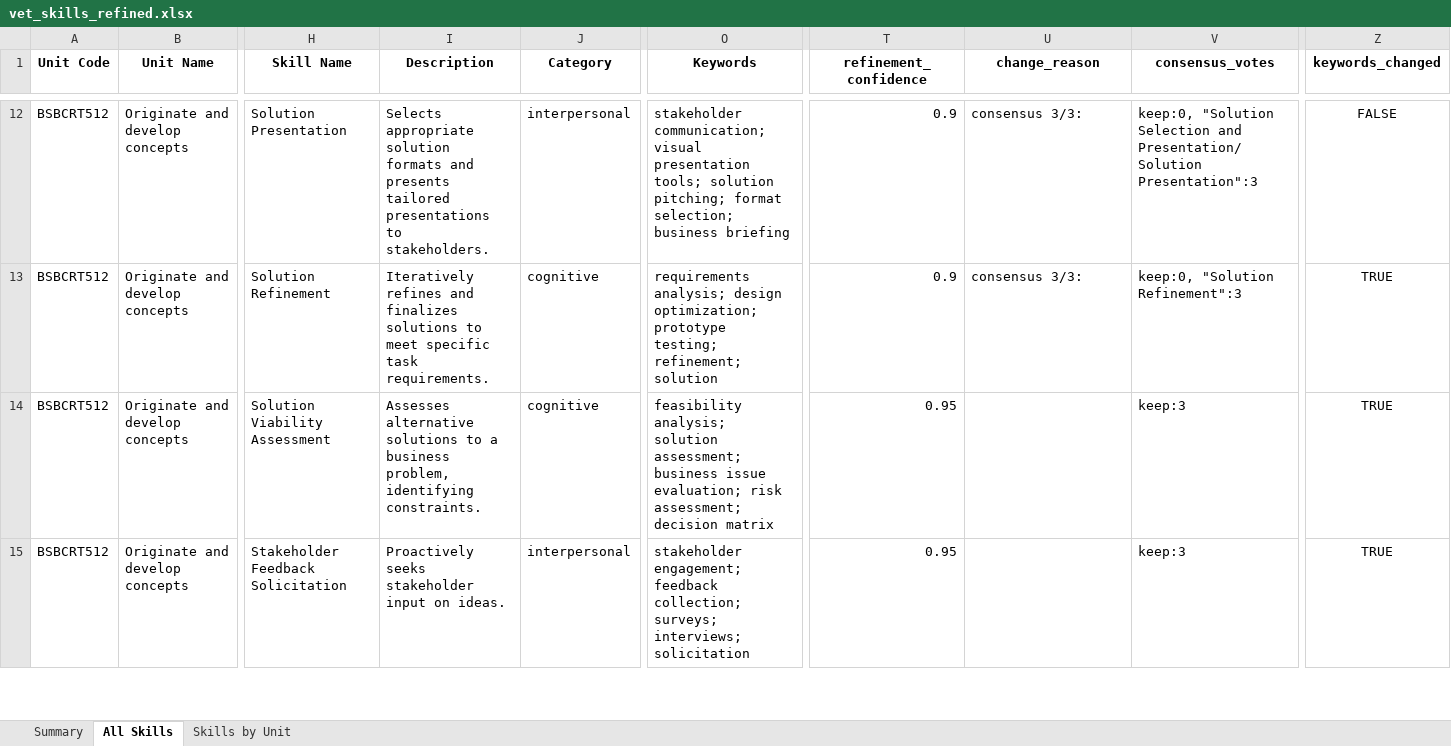
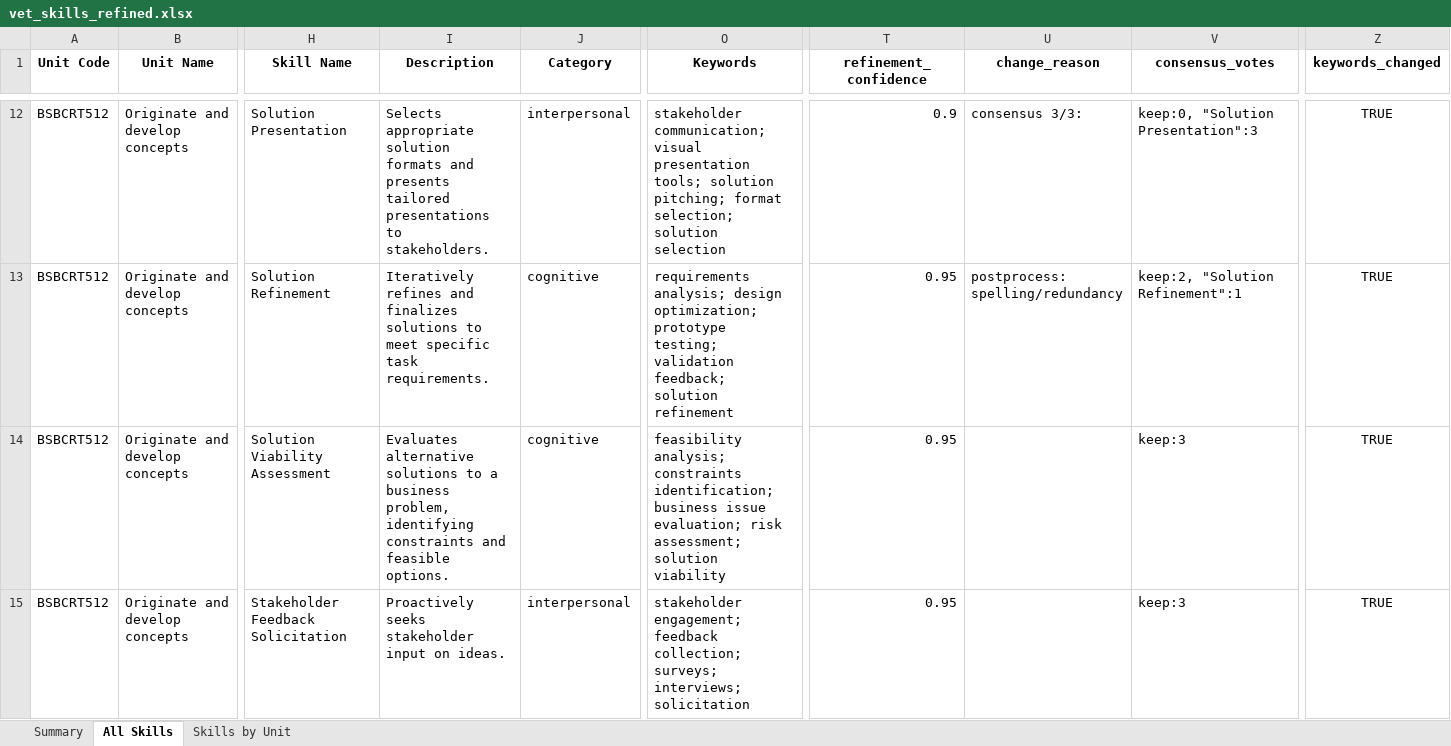
Before and after one commit to emohebi/TEMP, an Excel workbook: vet_skills_refined.xlsx, sheet All Skills, drawn as a sheet; only a part is shown, gaps mark what is left out; values as stored, in another font and other column widths than the file's, no borders; the diff covers the shown part only; the diff names each change by its address in the sheet, - before the commit and + after, or states it on an @@ line.

```diff
--- a/vet_skills_refined.xlsx (sheet All Skills)
+++ b/vet_skills_refined.xlsx (sheet All Skills)
-O12 (Keywords): …format selection; business briefing
+O12 (Keywords): …format selection; solution selection
-V12 (consensus_votes): keep:0, "Solution Selection and Presentation/Solution Presentation":3
+V12 (consensus_votes): keep:0, "Solution Presentation":3
-Z12 (keywords_changed): FALSE
+Z12 (keywords_changed): TRUE
-O13 (Keywords): …prototype testing; refinement; solution
+O13 (Keywords): …prototype testing; validation feedback; solution refinement
-T13 (refinement_confidence): 0.9
+T13 (refinement_confidence): 0.95
-U13 (change_reason): consensus 3/3:
+U13 (change_reason): postprocess: spelling/redundancy
-V13 (consensus_votes): keep:0, "Solution Refinement":3
+V13 (consensus_votes): keep:2, "Solution Refinement":1
-I14 (Description): Assesses alternative solutions to a business problem, identifying constraints.
+I14 (Description): Evaluates alternative solutions to a business problem, identifying constraints and feasible options.
-O14 (Keywords): feasibility analysis; solution assessment; business issue evaluation; risk assessment; decision matrix
+O14 (Keywords): feasibility analysis; constraints identification; business issue evaluation; risk assessment; solution viability
```
Also changed, not shown: 902 edited cells elsewhere in this sheet.
